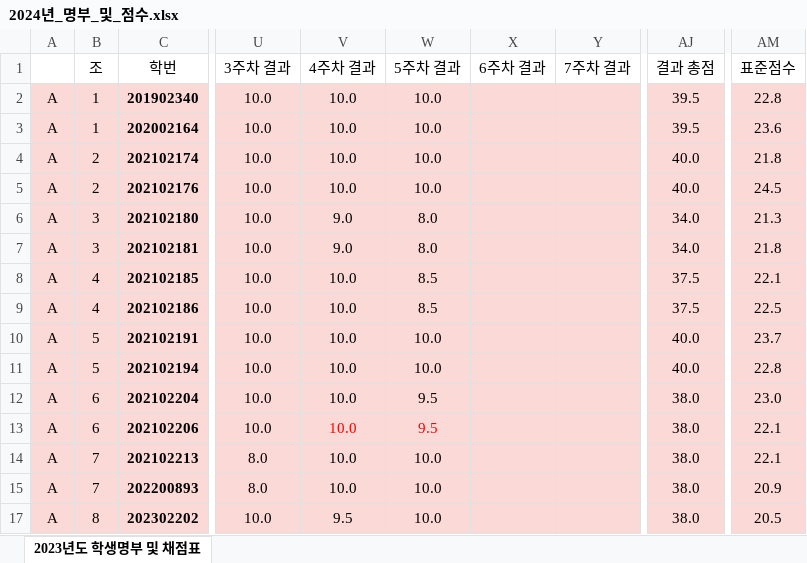
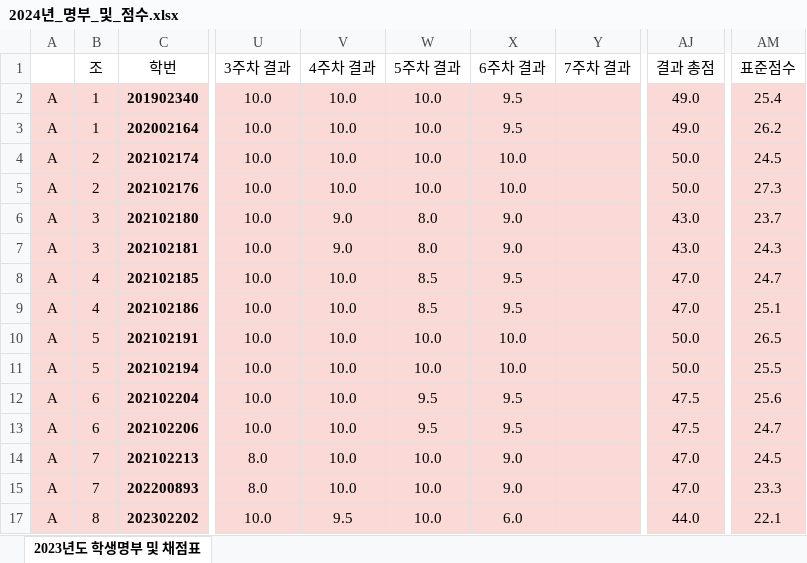
Before and after one commit to ISL-Homepage/ISL-Homepage.github.io, an Excel workbook: attachments/2024년_명부_및_점수.xlsx, sheet 2023년도 학생명부 및 채점표, drawn as a sheet; only a part is shown, gaps mark what is left out; values as stored, in another font and other column widths than the file's, no borders; the diff covers the shown part only; the diff names each change by its address in the sheet, - before the commit and + after, or states it on an @@ line.

Commit message:
A반 6주차 결과 점수

```diff
--- a/attachments/2024년_명부_및_점수.xlsx (sheet 2023년도 학생명부 및 채점표)
+++ b/attachments/2024년_명부_및_점수.xlsx (sheet 2023년도 학생명부 및 채점표)
-X2:X3 (6주차 결과): (empty)
+X2:X3 (6주차 결과): 9.5
-AJ2:AJ3 (결과 총점): 39.5
+AJ2:AJ3 (결과 총점): 49.0
-AM2 (표준점수): 22.8
+AM2 (표준점수): 25.4
-AM3 (표준점수): 23.6
+AM3 (표준점수): 26.2
-X4:X5 (6주차 결과): (empty)
+X4:X5 (6주차 결과): 10.0
-AJ4:AJ5 (결과 총점): 40.0
+AJ4:AJ5 (결과 총점): 50.0
-AM4 (표준점수): 21.8
+AM4 (표준점수): 24.5
-AM5 (표준점수): 24.5
+AM5 (표준점수): 27.3
-X6:X7 (6주차 결과): (empty)
+X6:X7 (6주차 결과): 9.0
-AJ6:AJ7 (결과 총점): 34.0
+AJ6:AJ7 (결과 총점): 43.0
-AM6 (표준점수): 21.3
+AM6 (표준점수): 23.7
-AM7 (표준점수): 21.8
+AM7 (표준점수): 24.3
-X8:X9 (6주차 결과): (empty)
+X8:X9 (6주차 결과): 9.5
-AJ8:AJ9 (결과 총점): 37.5
+AJ8:AJ9 (결과 총점): 47.0
-AM8 (표준점수): 22.1
+AM8 (표준점수): 24.7
-AM9 (표준점수): 22.5
+AM9 (표준점수): 25.1
-X10:X11 (6주차 결과): (empty)
+X10:X11 (6주차 결과): 10.0
-AJ10:AJ11 (결과 총점): 40.0
+AJ10:AJ11 (결과 총점): 50.0
-AM10 (표준점수): 23.7
+AM10 (표준점수): 26.5
-AM11 (표준점수): 22.8
+AM11 (표준점수): 25.5
-X12:X13 (6주차 결과): (empty)
+X12:X13 (6주차 결과): 9.5
-AJ12:AJ13 (결과 총점): 38.0
+AJ12:AJ13 (결과 총점): 47.5
-AM12 (표준점수): 23.0
+AM12 (표준점수): 25.6
-V13:W13 text colour: #FF0000
+V13:W13 text colour: black
-AM13 (표준점수): 22.1
+AM13 (표준점수): 24.7
-X14:X15 (6주차 결과): (empty)
+X14:X15 (6주차 결과): 9.0
-AJ14:AJ15 (결과 총점): 38.0
+AJ14:AJ15 (결과 총점): 47.0
-AM14 (표준점수): 22.1
+AM14 (표준점수): 24.5
-AM15 (표준점수): 20.9
+AM15 (표준점수): 23.3
-X17 (6주차 결과): (empty)
+X17 (6주차 결과): 6.0
-AJ17 (결과 총점): 38.0
+AJ17 (결과 총점): 44.0
-AM17 (표준점수): 20.5
+AM17 (표준점수): 22.1
```
Also changed, not shown: 34 edited cells elsewhere in this sheet.
